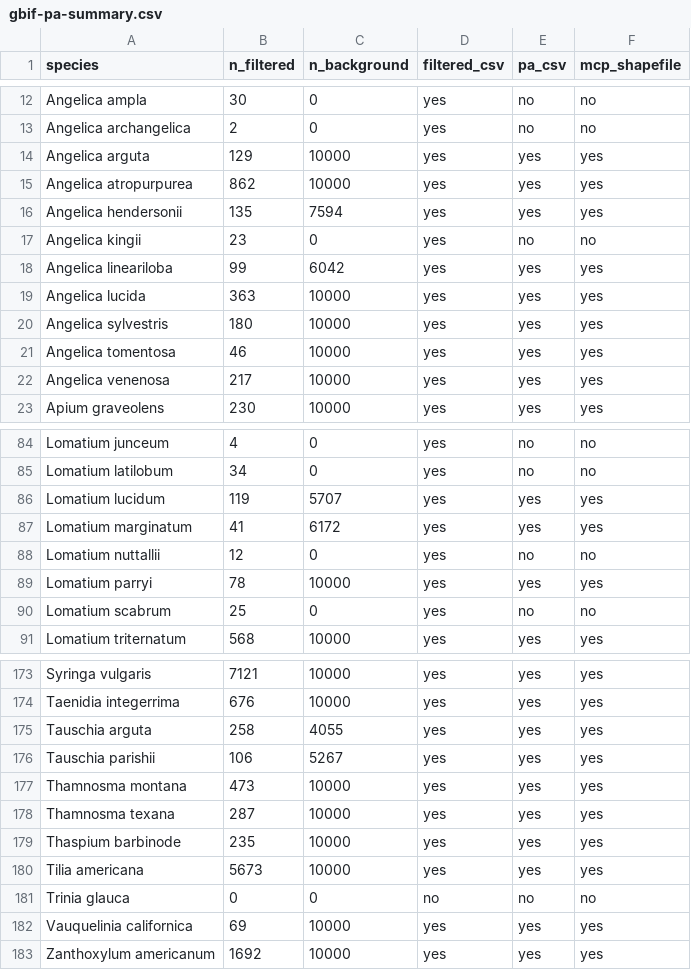
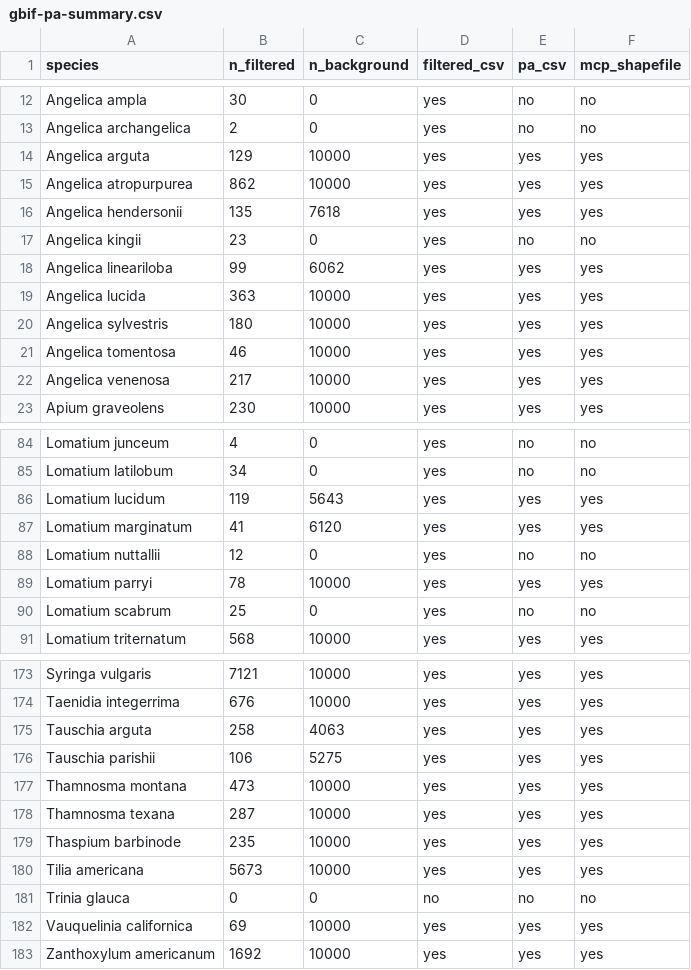
Before and after one commit to Big-Biodiversity-Collaborative/SwallowtailClimateChange, a CSV file: data/gbif-pa-summary.csv, drawn as a sheet; only a part is shown, gaps mark what is left out.

Commit message:
Update presence-absence datasets and shapefiles

```diff
--- a/data/gbif-pa-summary.csv
+++ b/data/gbif-pa-summary.csv
@@ -15,5 +15,5 @@
 "Angelica atropurpurea",862,10000,"yes","yes","yes"
-"Angelica hendersonii",135,7594,"yes","yes","yes"
+"Angelica hendersonii",135,7618,"yes","yes","yes"
 "Angelica kingii",23,0,"yes","no","no"
-"Angelica lineariloba",99,6042,"yes","yes","yes"
+"Angelica lineariloba",99,6062,"yes","yes","yes"
 "Angelica lucida",363,10000,"yes","yes","yes"
@@ -85,4 +85,4 @@
 "Lomatium latilobum",34,0,"yes","no","no"
-"Lomatium lucidum",119,5707,"yes","yes","yes"
-"Lomatium marginatum",41,6172,"yes","yes","yes"
+"Lomatium lucidum",119,5643,"yes","yes","yes"
+"Lomatium marginatum",41,6120,"yes","yes","yes"
 "Lomatium nuttallii",12,0,"yes","no","no"
@@ -174,4 +174,4 @@
 "Taenidia integerrima",676,10000,"yes","yes","yes"
-"Tauschia arguta",258,4055,"yes","yes","yes"
-"Tauschia parishii",106,5267,"yes","yes","yes"
+"Tauschia arguta",258,4063,"yes","yes","yes"
+"Tauschia parishii",106,5275,"yes","yes","yes"
 "Thamnosma montana",473,10000,"yes","yes","yes"
```
Also changed, not shown: 2 other files.
